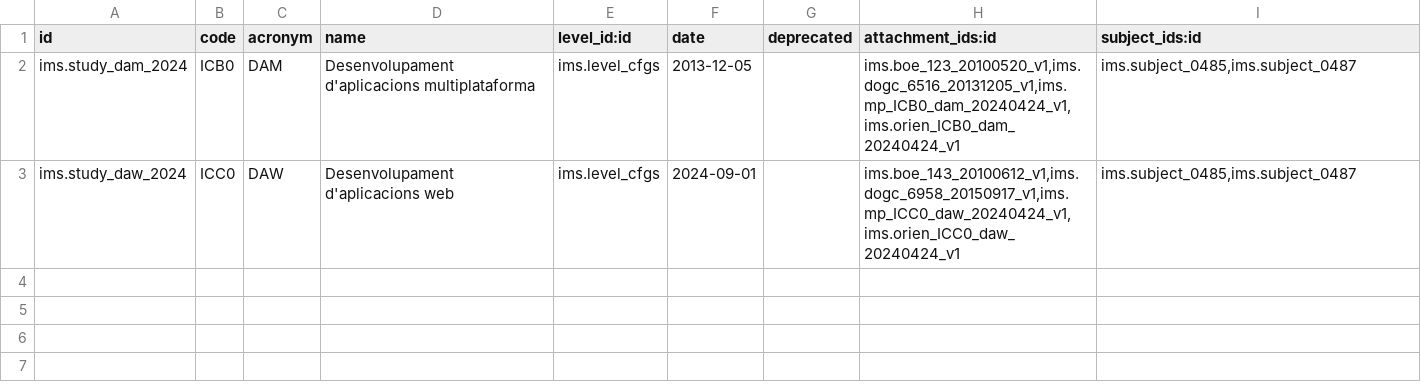
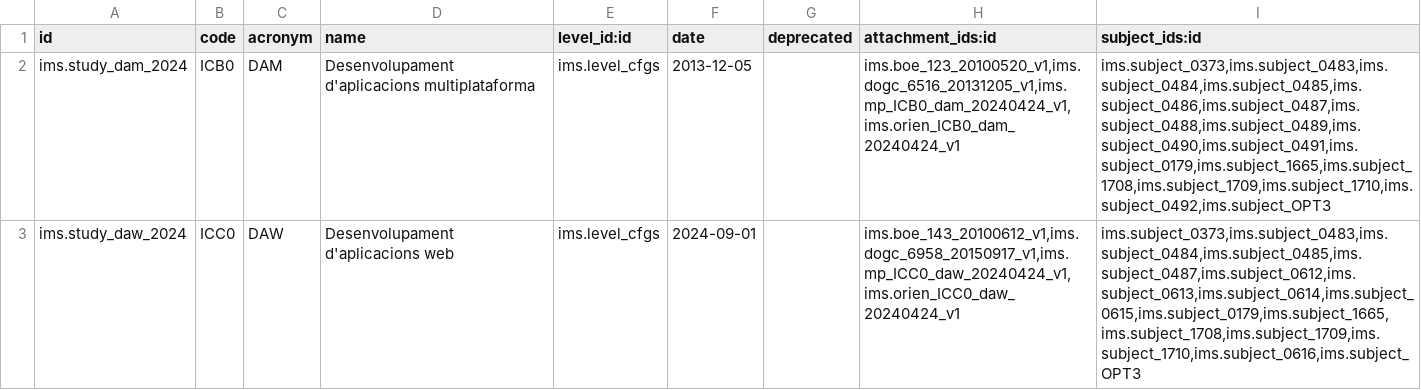
Before and after one commit to ElPuig/EMS, a CSV file: data/cat/ims.study.csv, drawn as a sheet.

Commit message:
Added all DAM and DAW subjects (without content).

```diff
--- a/data/cat/ims.study.csv
+++ b/data/cat/ims.study.csv
@@ -1,3 +1,3 @@
 id,code,acronym,name,level_id:id,date,deprecated,attachment_ids:id,subject_ids:id
-"ims.study_dam_2024","ICB0","DAM","Desenvolupament d'aplicacions multiplataforma","ims.level_cfgs","2013-12-05","","ims.boe_123_20100520_v1,ims.dogc_6516_20131205_v1,ims.mp_ICB0_dam_20240424_v1,ims.orien_ICB0_dam_20240424_v1","ims.subject_0485,ims.subject_0487"
-"ims.study_daw_2024","ICC0","DAW","Desenvolupament d'aplicacions web","ims.level_cfgs","2024-09-01","","ims.boe_143_20100612_v1,ims.dogc_6958_20150917_v1,ims.mp_ICC0_daw_20240424_v1,ims.orien_ICC0_daw_20240424_v1","ims.subject_0485,ims.subject_0487"
+"ims.study_dam_2024","ICB0","DAM","Desenvolupament d'aplicacions multiplataforma","ims.level_cfgs","2013-12-05","","ims.boe_123_20100520_v1,ims.dogc_6516_20131205_v1,ims.mp_ICB0_dam_20240424_v1,ims.orien_ICB0_dam_20240424_v1","ims.subject_0373,ims.subject_0483,ims.subject_0484,ims.subject_0485,ims.subject_0486,ims.subject_0487,ims.subject_0488,ims.subject_0489,ims.subject_0490,ims.subject_0491,ims.subject_0179,ims.subject_1665,ims.subject_1708,ims.subject_1709,ims.subject_1710,ims.subject_0492,ims.subject_OPT3"
+"ims.study_daw_2024","ICC0","DAW","Desenvolupament d'aplicacions web","ims.level_cfgs","2024-09-01","","ims.boe_143_20100612_v1,ims.dogc_6958_20150917_v1,ims.mp_ICC0_daw_20240424_v1,ims.orien_ICC0_daw_20240424_v1","ims.subject_0373,ims.subject_0483,ims.subject_0484,ims.subject_0485,ims.subject_0487,ims.subject_0612,ims.subject_0613,ims.subject_0614,ims.subject_0615,ims.subject_0179,ims.subject_1665,ims.subject_1708,ims.subject_1709,ims.subject_1710,ims.subject_0616,ims.subject_OPT3"
```
Also changed, not shown: 1 other file.
